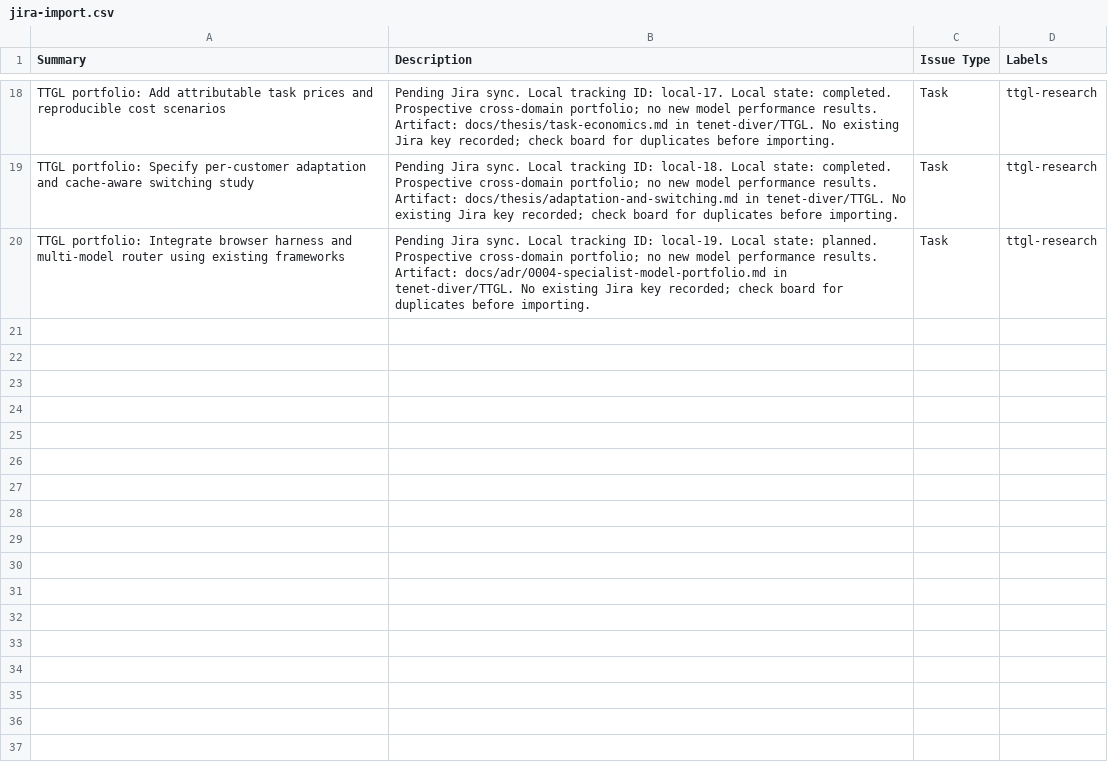
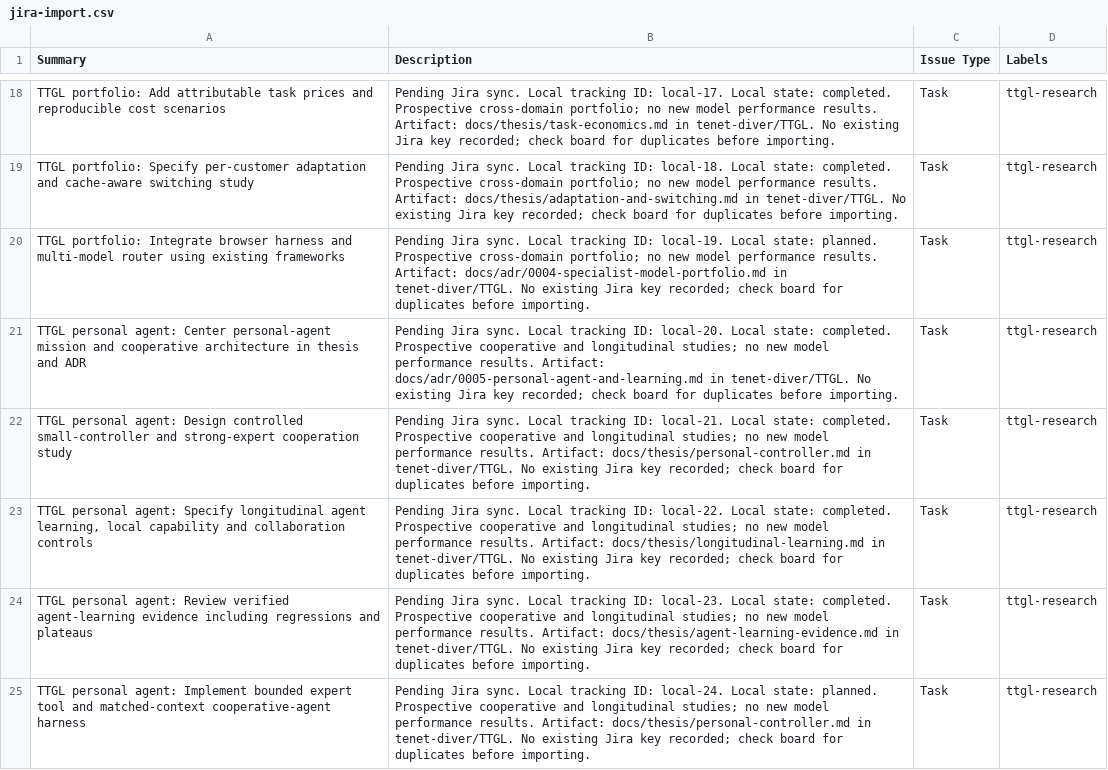
Before and after one commit to tenet-diver/TTGL, a CSV file: docs/research/jira-import.csv, drawn as a sheet; only a part is shown, gaps mark what is left out.

Commit message:
Center thesis on personal-agent cooperation and longitudinal learning

```diff
--- a/docs/research/jira-import.csv
+++ b/docs/research/jira-import.csv
@@ -20 +20,6 @@ TTGL portfolio: Specify per-customer adaptation and cache-aware switching study,
 TTGL portfolio: Integrate browser harness and multi-model router using existing frameworks,Pending Jira sync. Local tracking ID: local-19. Local state: planned. Prospective cross-domain portfolio; no new model performance results. Artifact: docs/adr/0004-specialist-model-portfolio.md in tenet-diver/TTGL. No existing Jira key recorded; check board for duplicates before importing.,Task,ttgl-research
+TTGL personal agent: Center personal-agent mission and cooperative architecture in thesis and ADR,Pending Jira sync. Local tracking ID: local-20. Local state: completed. Prospective cooperative and longitudinal studies; no new model performance results. Artifact: docs/adr/0005-personal-agent-and-learning.md in tenet-diver/TTGL. No existing Jira key recorded; check board for duplicates before importing.,Task,ttgl-research
+TTGL personal agent: Design controlled small-controller and strong-expert cooperation study,Pending Jira sync. Local tracking ID: local-21. Local state: completed. Prospective cooperative and longitudinal studies; no new model performance results. Artifact: docs/thesis/personal-controller.md in tenet-diver/TTGL. No existing Jira key recorded; check board for duplicates before importing.,Task,ttgl-research
+"TTGL personal agent: Specify longitudinal agent learning, local capability and collaboration controls",Pending Jira sync. Local tracking ID: local-22. Local state: completed. Prospective cooperative and longitudinal studies; no new model performance results. Artifact: docs/thesis/longitudinal-learning.md in tenet-diver/TTGL. No existing Jira key recorded; check board for duplicates before importing.,Task,ttgl-research
+TTGL personal agent: Review verified agent-learning evidence including regressions and plateaus,Pending Jira sync. Local tracking ID: local-23. Local state: completed. Prospective cooperative and longitudinal studies; no new model performance results. Artifact: docs/thesis/agent-learning-evidence.md in tenet-diver/TTGL. No existing Jira key recorded; check board for duplicates before importing.,Task,ttgl-research
+TTGL personal agent: Implement bounded expert tool and matched-context cooperative-agent harness,Pending Jira sync. Local tracking ID: local-24. Local state: planned. Prospective cooperative and longitudinal studies; no new model performance results. Artifact: docs/thesis/personal-controller.md in tenet-diver/TTGL. No existing Jira key recorded; check board for duplicates before importing.,Task,ttgl-research
```
Also changed, not shown: 32 other files.
